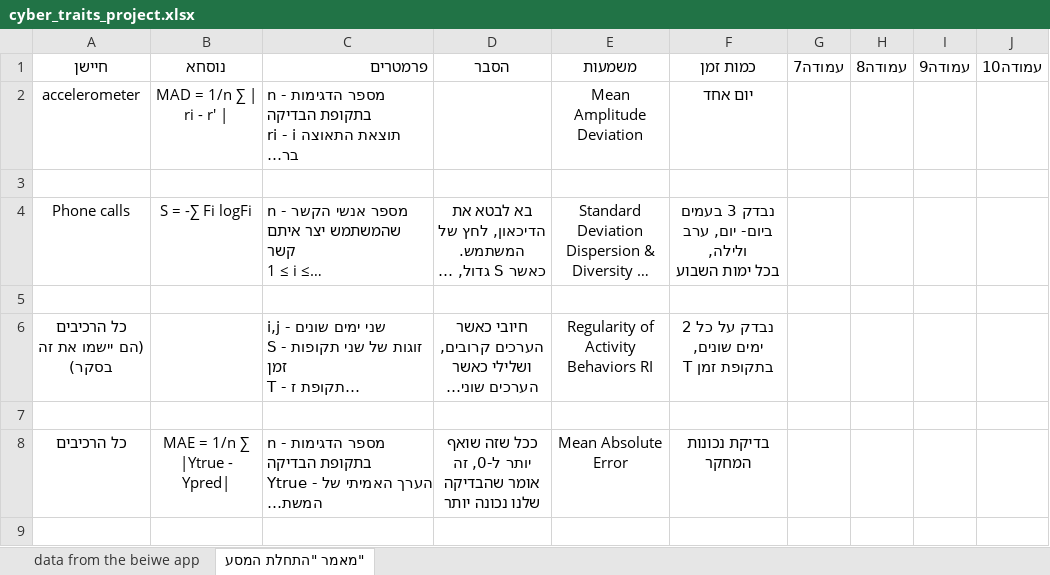
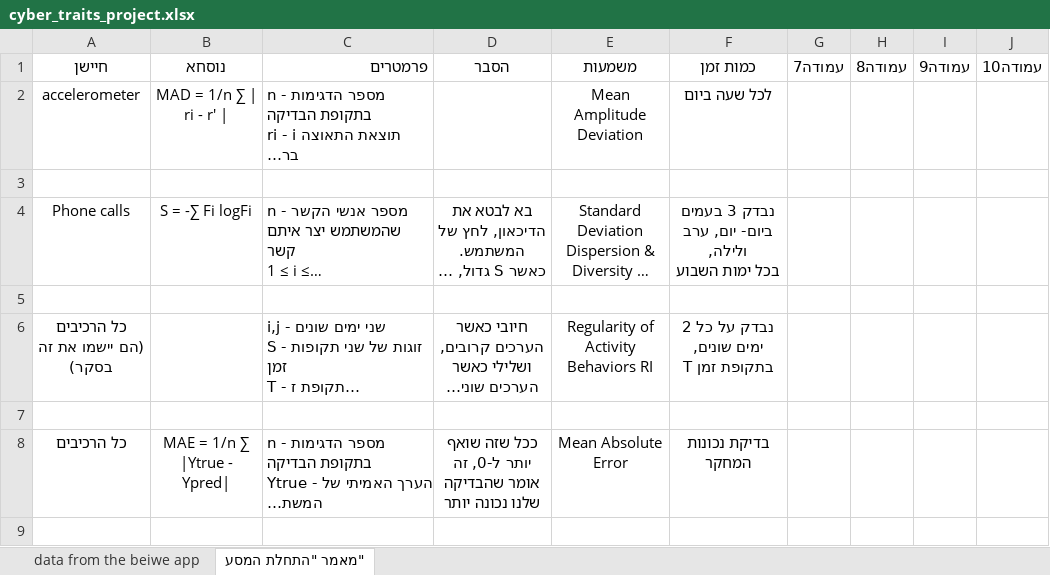
Before and after one commit to CyberTraitsProject/cyberTraits, an Excel workbook: cyber_traits_project.xlsx, sheet "מאמר "התחלת המסע, drawn as a sheet; only a part is shown; long unchanged cells end in …; values as stored, in another font and other column widths than the file's, no borders; charts and pictures and table styles not drawn; the diff names each change by its address in the sheet, - before the commit and + after, or states it on an @@ line.

```diff
--- a/cyber_traits_project.xlsx (sheet "מאמר "התחלת המסע)
+++ b/cyber_traits_project.xlsx (sheet "מאמר "התחלת המסע)
-F2: יום אחד
+F2: לכל שעה ביום
```
Also changed, not shown: cyber_traits_hours.xlsx, 7 other files.
